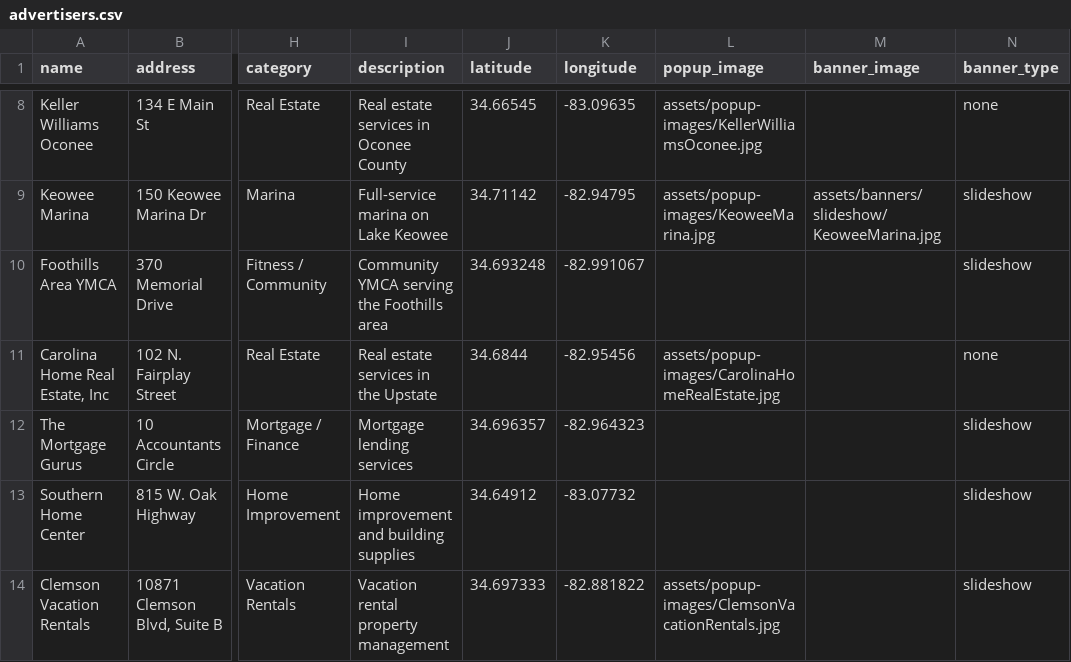
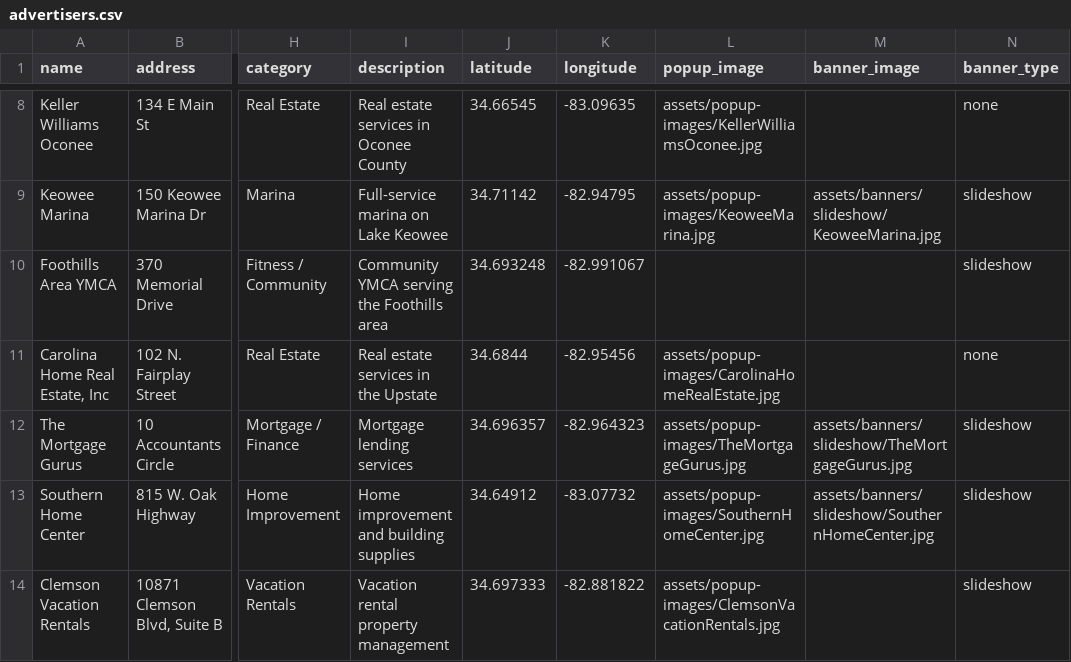
Before and after one commit to rdolphin10/oconeechambersc.dolphmap.com, a CSV file: data/advertisers.csv, drawn as a sheet; only a part is shown, gaps mark what is left out; the diff names each change by its address in the sheet, - before the commit and + after, or states it on an @@ line.

```diff
--- a/data/advertisers.csv
+++ b/data/advertisers.csv
-L12 (popup_image): (empty)
+L12 (popup_image): assets/popup-images/TheMortgageGurus.jpg
-M12 (banner_image): (empty)
+M12 (banner_image): assets/banners/slideshow/TheMortgageGurus.jpg
-L13 (popup_image): (empty)
+L13 (popup_image): assets/popup-images/SouthernHomeCenter.jpg
-M13 (banner_image): (empty)
+M13 (banner_image): assets/banners/slideshow/SouthernHomeCenter.jpg
```
Also changed, not shown: 5 other files.
